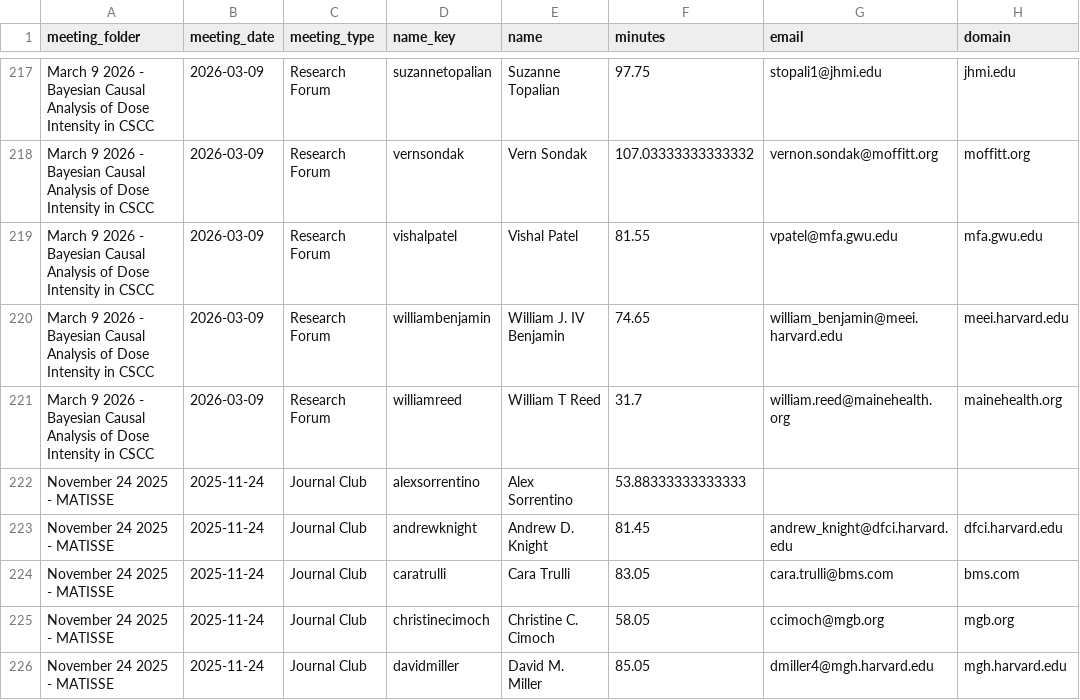
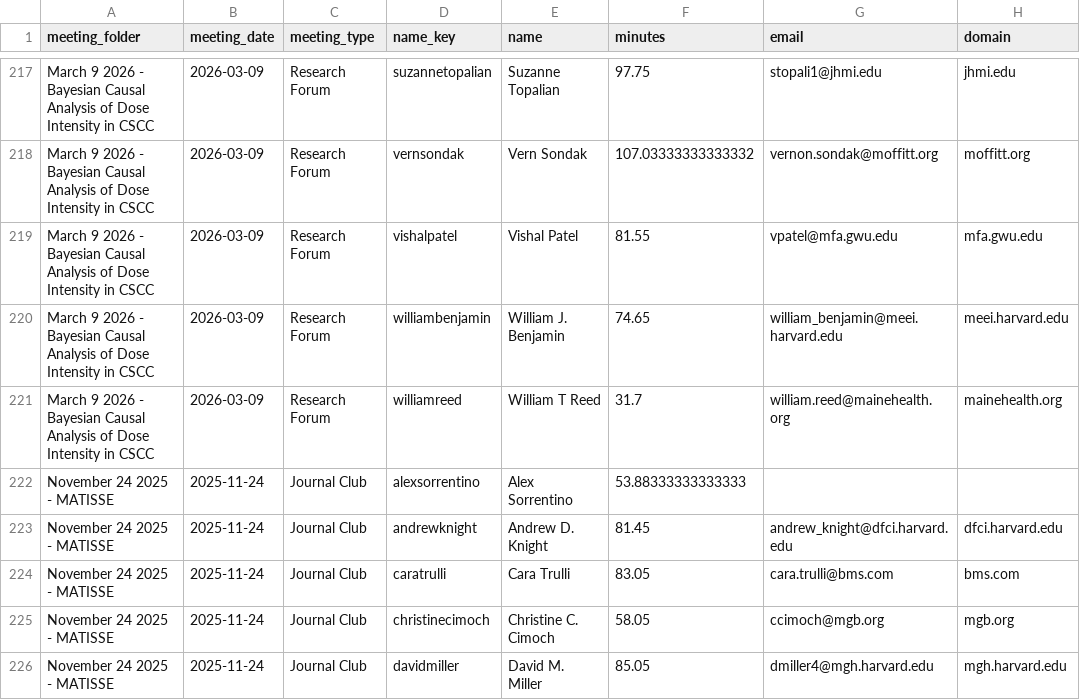
Before and after one commit to DM-Miller/cutaneousoncology, a CSV file: community_highlights/files/community_attendance_long.csv, drawn as a sheet; only a part is shown, gaps mark what is left out; the diff names each change by its address in the sheet, - before the commit and + after, or states it on an @@ line.

```diff
--- a/community_highlights/files/community_attendance_long.csv
+++ b/community_highlights/files/community_attendance_long.csv
-E220 (name): William J. IV Benjamin
+E220 (name): William J. Benjamin
```
Also changed, not shown: community_highlights/files/community_attendance_qc_long.csv, community_highlights/files/community_member_summary.csv, 12 other files.
